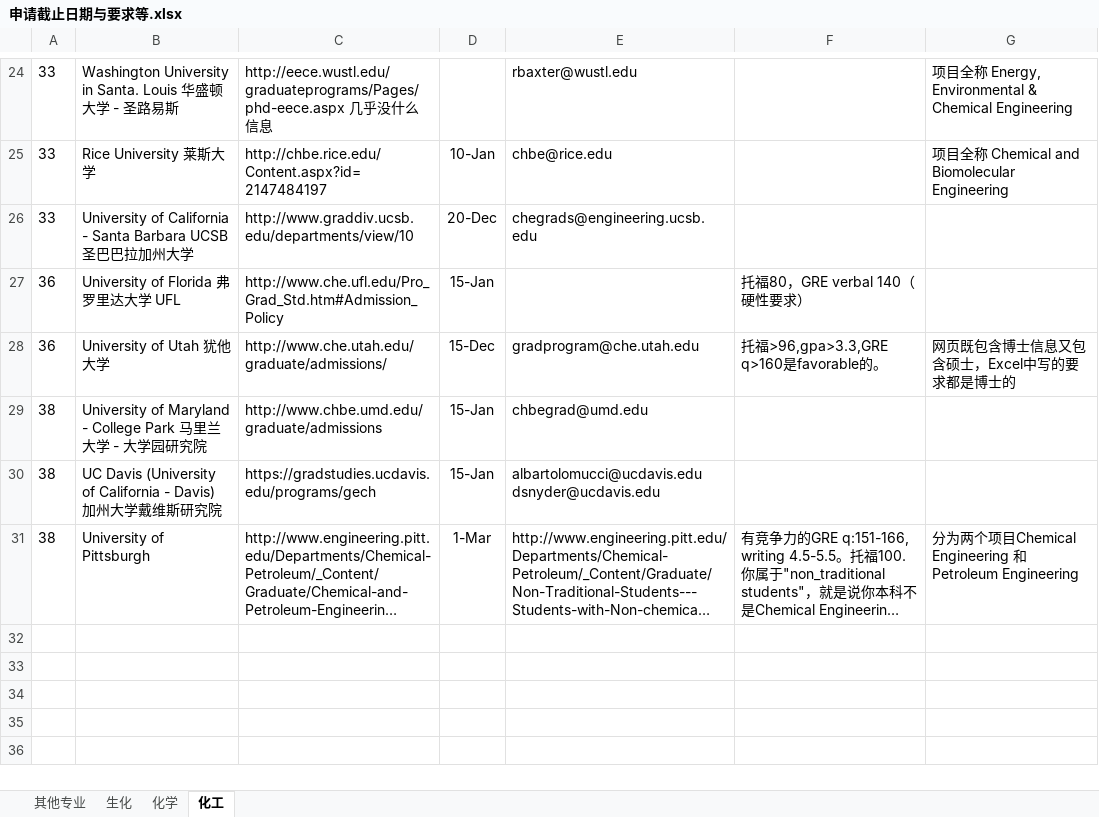
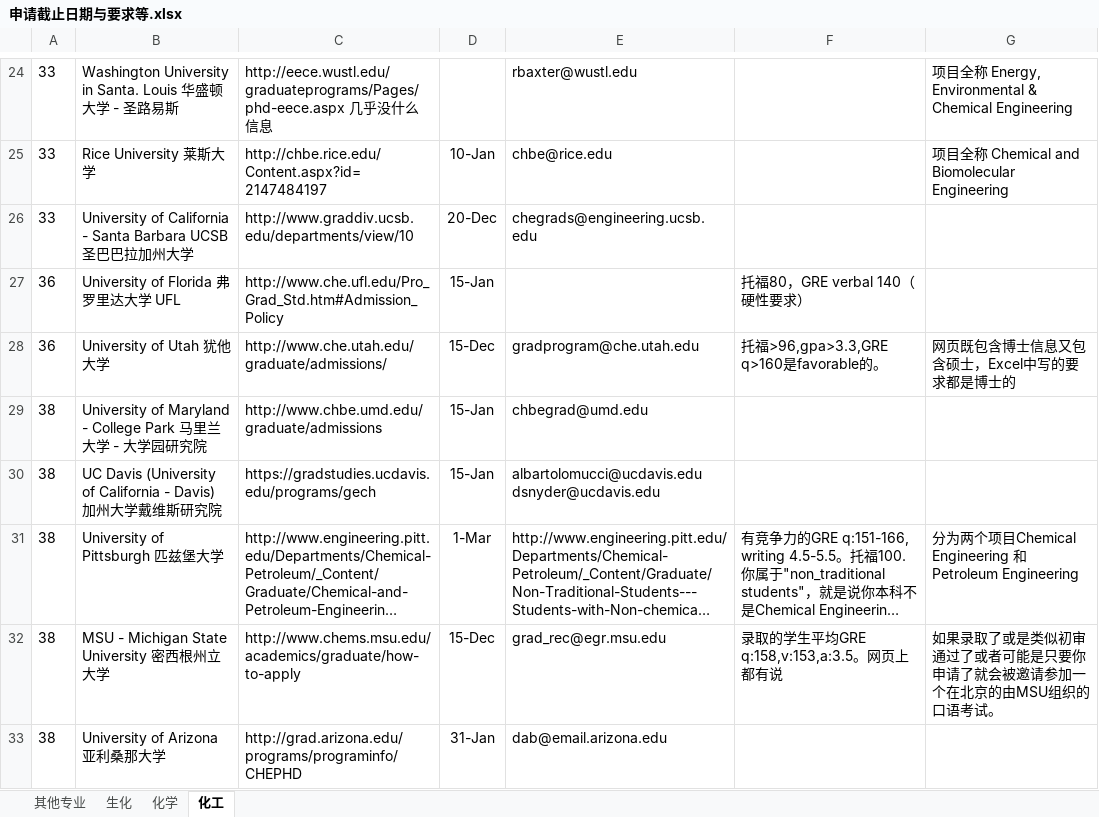
Before and after one commit to LiuRuiQi/2015-Application-of-US-Chemistry-Grad-Schools, an Excel workbook: 申请截止日期与要求等.xlsx, sheet 化工, drawn as a sheet; only a part is shown, gaps mark what is left out; long unchanged cells end in …; values as stored, in another font and other column widths than the file's, no borders; conditional formats not drawn; the diff names each change by its address in the sheet, - before the commit and + after, or states it on an @@ line.

```diff
--- a/申请截止日期与要求等.xlsx (sheet 化工)
+++ b/申请截止日期与要求等.xlsx (sheet 化工)
-B31: University of Pittsburgh
+B31: University of Pittsburgh 匹兹堡大学
+row 32: 38 | MSU - Michigan State University 密西根州立大学 | http://www.chems.msu.edu/academics/graduate/how-to-apply | 15-Dec | grad_rec@egr.msu.edu | 录取的学生平均GRE q:158,v:153,a:3.5。网页上都有说 | 如果录取了或是类似初审通过了或者可能是只要你申请了就会被邀请参加一个在北京的由MSU组织的口语考试。
+row 33: 38 | University of Arizona 亚利桑那大学 | http://grad.arizona.edu/programs/programinfo/CHEPHD | 31-Jan | dab@email.arizona.edu
```
Also changed, not shown: sheet 化学, sheet 生化, sheet 其他专业.
